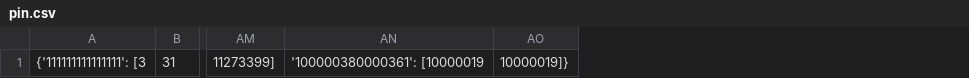
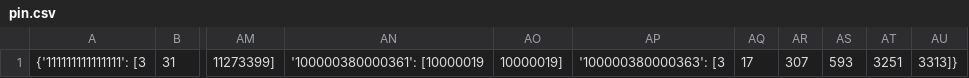
Before and after one commit to katmai1027/pinedcsv, a CSV file: pin.csv, drawn as a sheet; only a part is shown, gaps mark what is left out; removed rows and columns are numbered as before the commit, all else as after; the diff names each change by its address in the sheet, - before the commit and + after, or states it on an @@ line.

Commit message:
Create file: pin.csv

```diff
--- a/pin.csv
+++ b/pin.csv
-column AO, row 1: 10000019]}
+column AO, row 1: 10000019]
+column AP, row 1: '100000380000363': [3
+column AQ, row 1: 17
+column AR, row 1: 307
+column AS, row 1: 593
+column AT, row 1: 3251
+column AU, row 1: 3313]}
```
